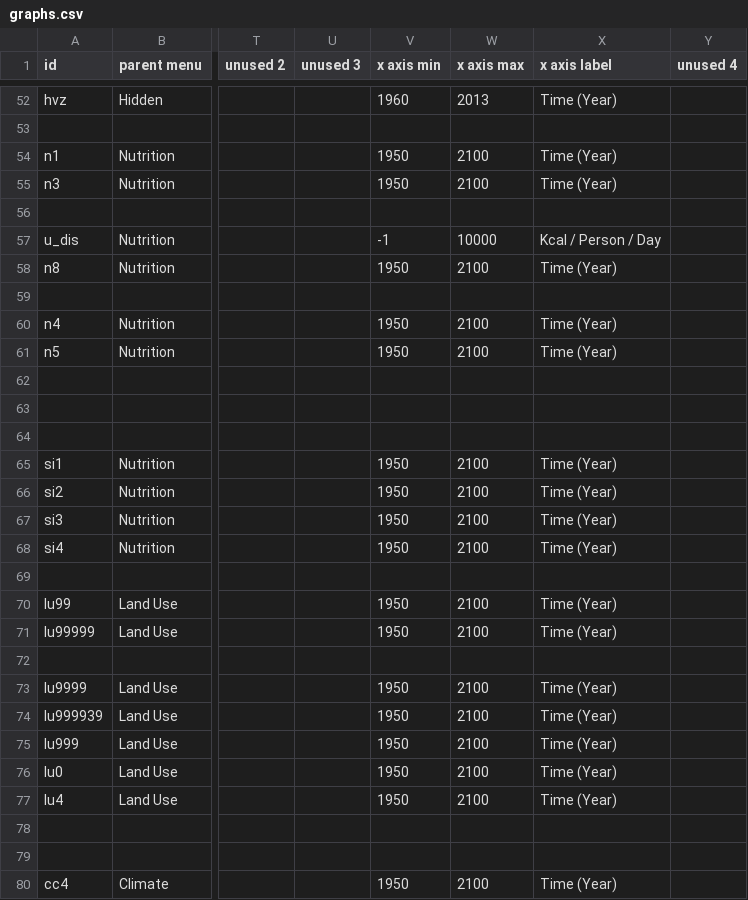
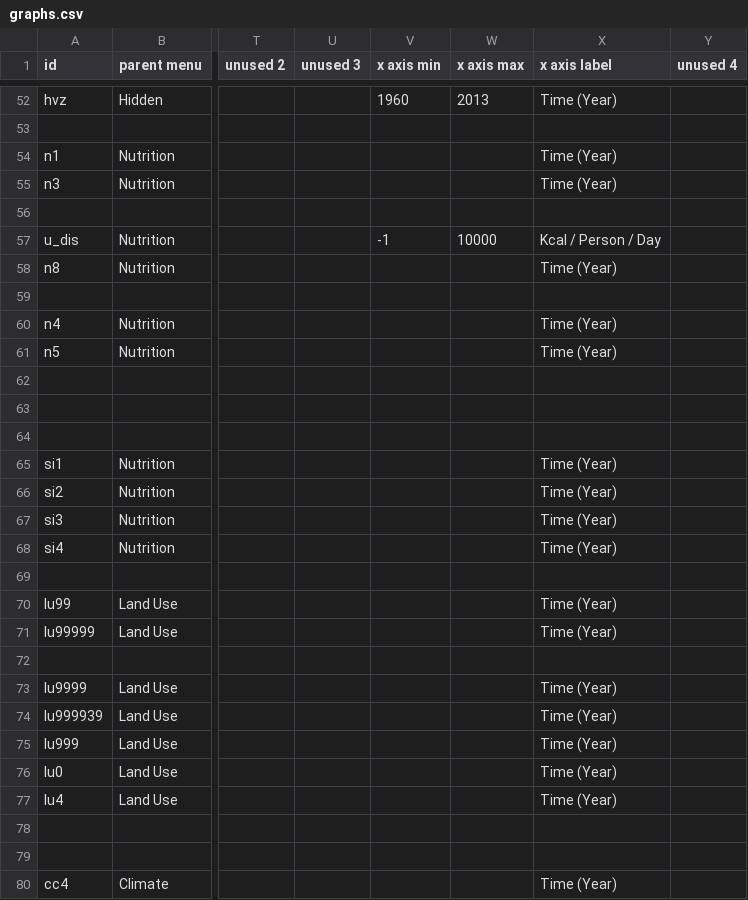
Before and after one commit to climatechoice/felix, a CSV file: config/graphs.csv, drawn as a sheet; only a part is shown, gaps mark what is left out; the diff covers the shown part only; the diff names each change by its address in the sheet, - before the commit and + after, or states it on an @@ line.

Commit message:
Setting limits to the url state
Prevent entering values out of plausible range

```diff
--- a/config/graphs.csv
+++ b/config/graphs.csv
-V54:V55 (x axis min): 1950
+V54:V55 (x axis min): (empty)
-W54:W55 (x axis max): 2100
+W54:W55 (x axis max): (empty)
-V58 (x axis min): 1950
+V58 (x axis min): (empty)
-W58 (x axis max): 2100
+W58 (x axis max): (empty)
-V60:V61 (x axis min): 1950
+V60:V61 (x axis min): (empty)
-W60:W61 (x axis max): 2100
+W60:W61 (x axis max): (empty)
-V65:V68 (x axis min): 1950
+V65:V68 (x axis min): (empty)
-W65:W68 (x axis max): 2100
+W65:W68 (x axis max): (empty)
-V70:V71 (x axis min): 1950
+V70:V71 (x axis min): (empty)
-W70:W71 (x axis max): 2100
+W70:W71 (x axis max): (empty)
-V73:V77 (x axis min): 1950
+V73:V77 (x axis min): (empty)
-W73:W77 (x axis max): 2100
+W73:W77 (x axis max): (empty)
-V80 (x axis min): 1950
+V80 (x axis min): (empty)
-W80 (x axis max): 2100
+W80 (x axis max): (empty)
```
Also changed, not shown: 72 edited cells elsewhere in this file, 4 other files.
